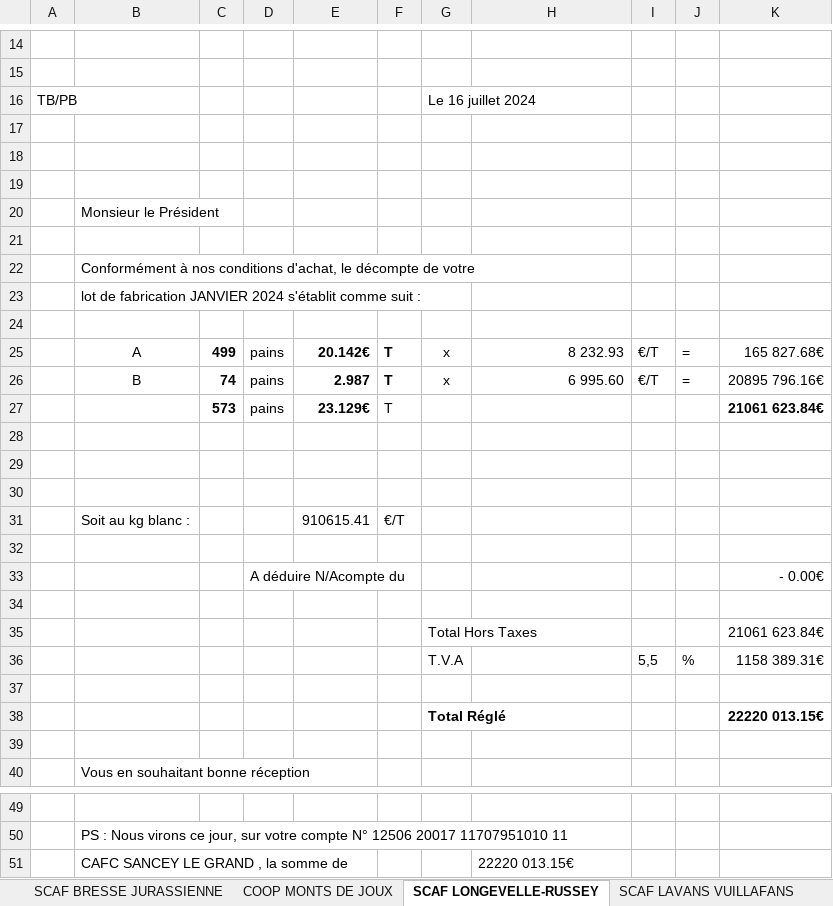
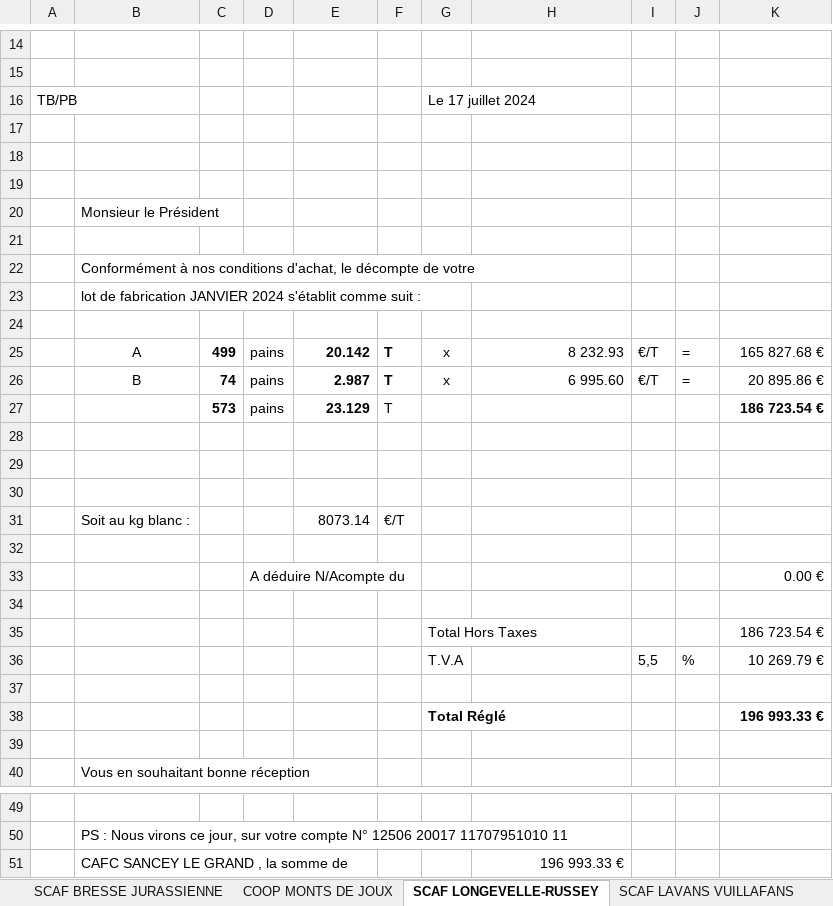
Before and after one commit to SteeveGllt/Gestcom, an Excel workbook: Documents/Rappels/Rappels_2402.xlsx, sheet SCAF LONGEVELLE-RUSSEY, drawn as a sheet; only a part is shown, gaps mark what is left out; values as stored, in another font and other column widths than the file's, no borders; the diff names each change by its address in the sheet, - before the commit and + after, or states it on an @@ line.

```diff
--- a/Documents/Rappels/Rappels_2402.xlsx (sheet SCAF LONGEVELLE-RUSSEY)
+++ b/Documents/Rappels/Rappels_2402.xlsx (sheet SCAF LONGEVELLE-RUSSEY)
-G16: Le 16 juillet 2024
+G16: Le 17 juillet 2024
-E25: 20.142€
+E25: 20.142
-K25: 165 827.68€
+K25: 165 827.68 €
-K26: 20895 796.16€
+K26: 20 895.86 €
-E27: 23.129€
+E27: 23.129
-K27: 21061 623.84€
+K27: 186 723.54 €
-E31: 910615.41
+E31: 8073.14
-K33: - 0.00€
+K33: 0.00 €
-K35: 21061 623.84€
+K35: 186 723.54 €
-K36: 1158 389.31€
+K36: 10 269.79 €
-K38: 22220 013.15€
+K38: 196 993.33 €
-H51: 22220 013.15€
+H51: 196 993.33 €
-H51 alignment: left
+H51 alignment: right
```
Also changed, not shown: sheet SCAF LAVANS VUILLAFANS, sheet SCAF GRANGE DE VAIVRE, sheet SCAF BRESSE JURASSIENNE, sheet COOP MONTS DE JOUX, formulas that keep their value, 1 other file.
